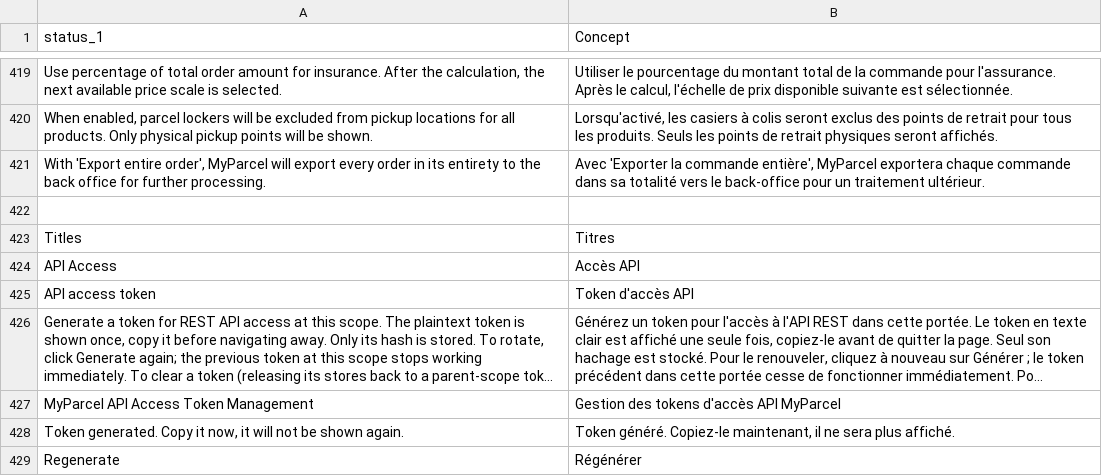
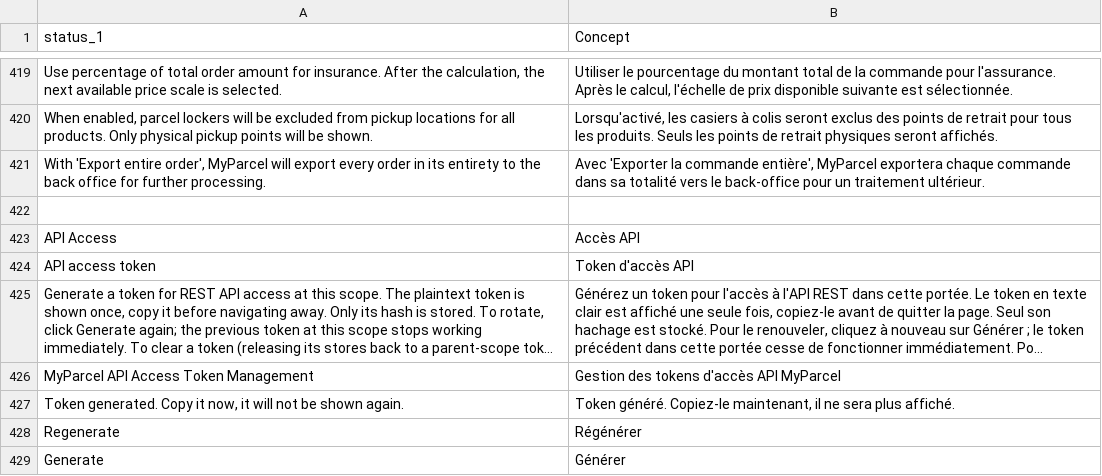
Before and after one commit to myparcelnl/magento, a CSV file: i18n/fr_FR.csv, drawn as a sheet; only a part is shown, gaps mark what is left out; the shorter side is filled out with more unchanged rows; long unchanged cells end in …; the diff names each change by its address in the sheet, - before the commit and + after, or states it on an @@ line.

```diff
--- a/i18n/fr_FR.csv
+++ b/i18n/fr_FR.csv
-row 423: Titles | Titres
```
Also changed, not shown: i18n/nl_NL.csv, 4 other files.
